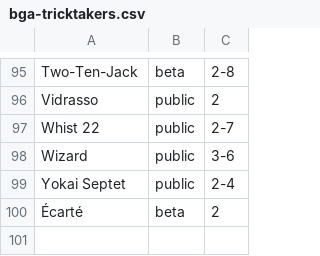
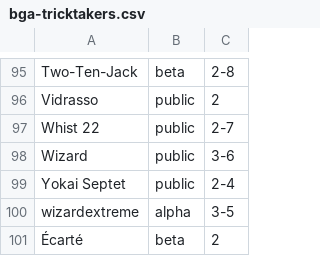
Before and after one commit to veganjay/bga-tricktakers, a CSV file: bga-tricktakers.csv, drawn as a sheet; only a part is shown, gaps mark what is left out; the diff names each change by its address in the sheet, - before the commit and + after, or states it on an @@ line.

Commit message:
Add Wizard Extreme

```diff
--- a/bga-tricktakers.csv
+++ b/bga-tricktakers.csv
+row 100: wizardextreme | alpha | 3-5
```
